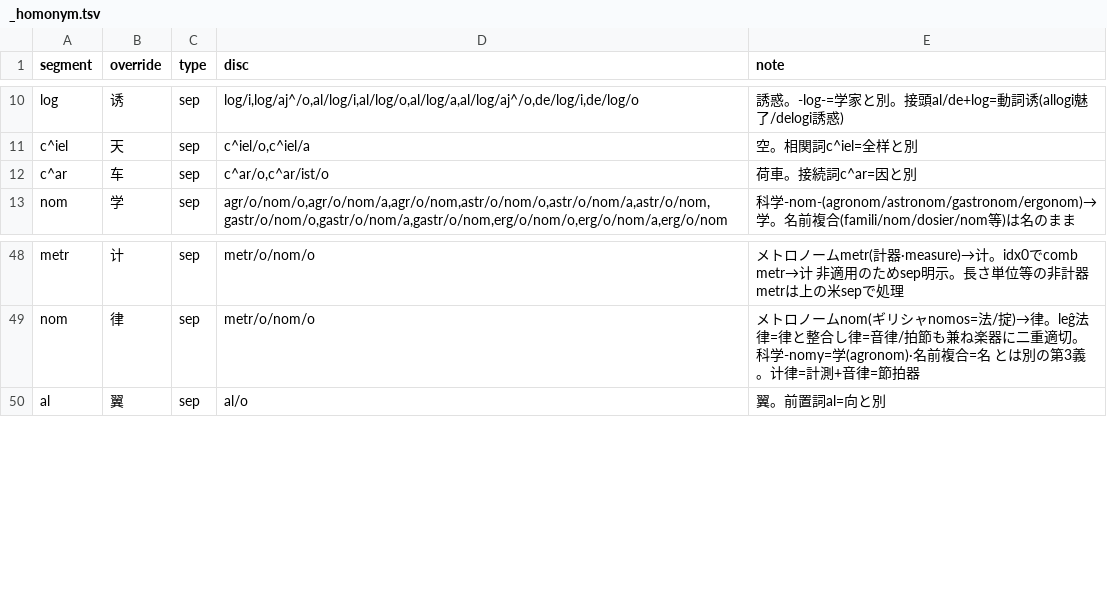
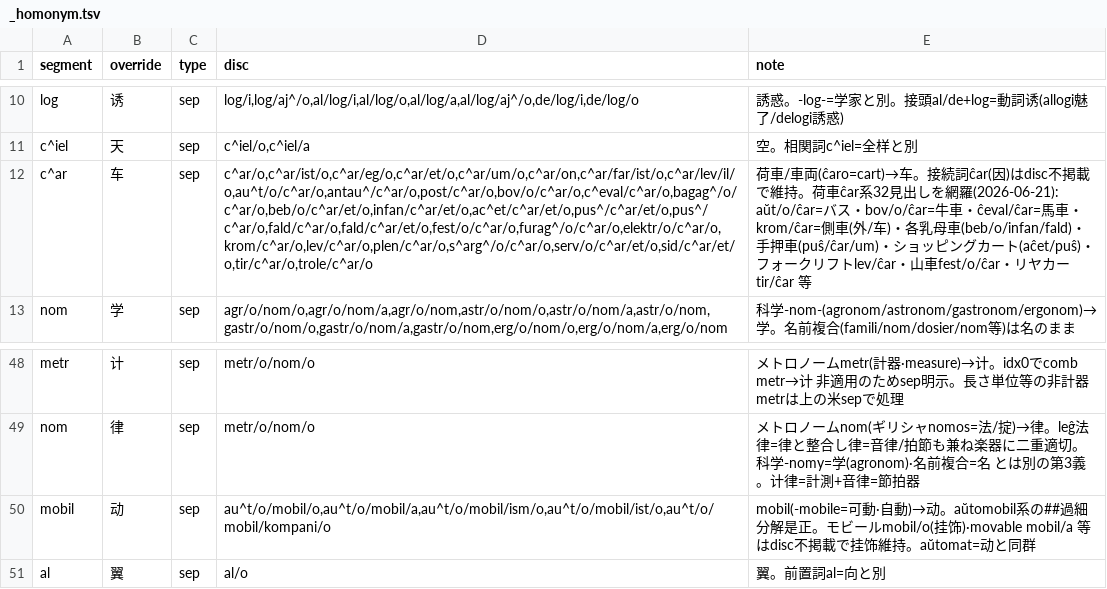
Before and after one commit to Takatakatake/kanji_assign, a TSV file: _homonym.tsv, drawn as a sheet; only a part is shown, gaps mark what is left out; the diff names each change by its address in the sheet, - before the commit and + after, or states it on an @@ line.

```diff
--- a/_homonym.tsv
+++ b/_homonym.tsv
-D12 (disc): c^ar/o,c^ar/ist/o
+D12 (disc): c^ar/o,c^ar/ist/o,c^ar/eg/o,c^ar/et/o,c^ar/um/o,c^ar/on,c^ar/far/ist/o,c^ar/lev/il/o,au^t/o/c^ar/o,antau^/c^ar/o,post/c^ar/o,bov/o/c^ar/o,c^eval/c^ar/o,bagag^/o/c^ar/o,beb/o/c^ar/et/o,infan/c^ar/et/o,ac^et/c^ar/et/o,pus^/c^ar/et/o,pus^/c^ar/o,fald/c^ar/o,fald/c^ar/et/o,fest/o/c^ar/o,furag^/o/c^ar/o,elektr/o/c^ar/o,krom/c^ar/o,lev/c^ar/o,plen/c^ar/o,s^arg^/o/c^ar/o,serv/o/c^ar/et/o,sid/c^ar/et/o,tir/c^ar/o,trole/c^ar/o
-E12 (note): 荷車。接続詞c^ar=因と別
+E12 (note): 荷車/車両(ĉaro=cart)→车。接続詞ĉar(因)はdisc不掲載で維持。荷車ĉar系32見出しを網羅(2026-06-21): aŭt/o/ĉar=バス・bov/o/ĉar=牛車・ĉeval/ĉar=馬車・krom/ĉar=側車(外/车)・各乳母車(beb/o/infan/fald)・手押車(puŝ/ĉar/um)・ショッピングカート(aĉet/puŝ)・フォークリフトlev/ĉar・山車fest/o/ĉar・リヤカーtir/ĉar 等
+row 50: mobil | 动 | sep | au^t/o/mobil/o,au^t/o/mobil/a,au^t/o/mobil/ism/o,au^t/o/mobil/ist/o,au^t/o/mobil/kompani/o | mobil(-mobile=可動·自動)→动。aŭtomobil系の##過細分解是正。モビールmobil/o(挂饰)·movable mobil/a 等はdisc不掲載で挂饰維持。aŭtomat=动と同群
```
Also changed, not shown: _gas_identifier_out.csv, _homonym_disp.tsv, 12 other files.
